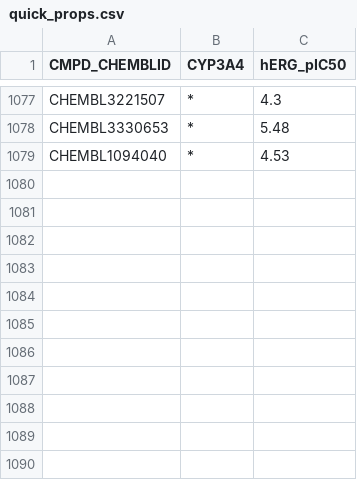
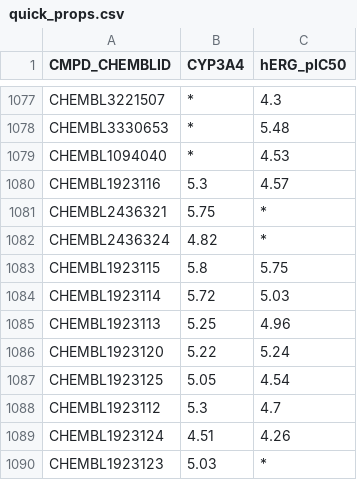
Before and after one commit to Merck/matcher, a CSV file: backend/initialize_db/quick_props.csv, drawn as a sheet; only a part is shown, gaps mark what is left out; the diff names each change by its address in the sheet, - before the commit and + after, or states it on an @@ line.

Commit message:
Add new example query, expand the "quick" and "test" datasets to return the expected values with the new example query

```diff
--- a/backend/initialize_db/quick_props.csv
+++ b/backend/initialize_db/quick_props.csv
+row 1080: CHEMBL1923116 | 5.3 | 4.57
+row 1081: CHEMBL2436321 | 5.75 | *
+row 1082: CHEMBL2436324 | 4.82 | *
+row 1083: CHEMBL1923115 | 5.8 | 5.75
+row 1084: CHEMBL1923114 | 5.72 | 5.03
+row 1085: CHEMBL1923113 | 5.25 | 4.96
+row 1086: CHEMBL1923120 | 5.22 | 5.24
+row 1087: CHEMBL1923125 | 5.05 | 4.54
+row 1088: CHEMBL1923112 | 5.3 | 4.7
+row 1089: CHEMBL1923124 | 4.51 | 4.26
+row 1090: CHEMBL1923123 | 5.03 | *
```
Also changed, not shown: backend/initialize_db/test_props.csv, 6 other files.
